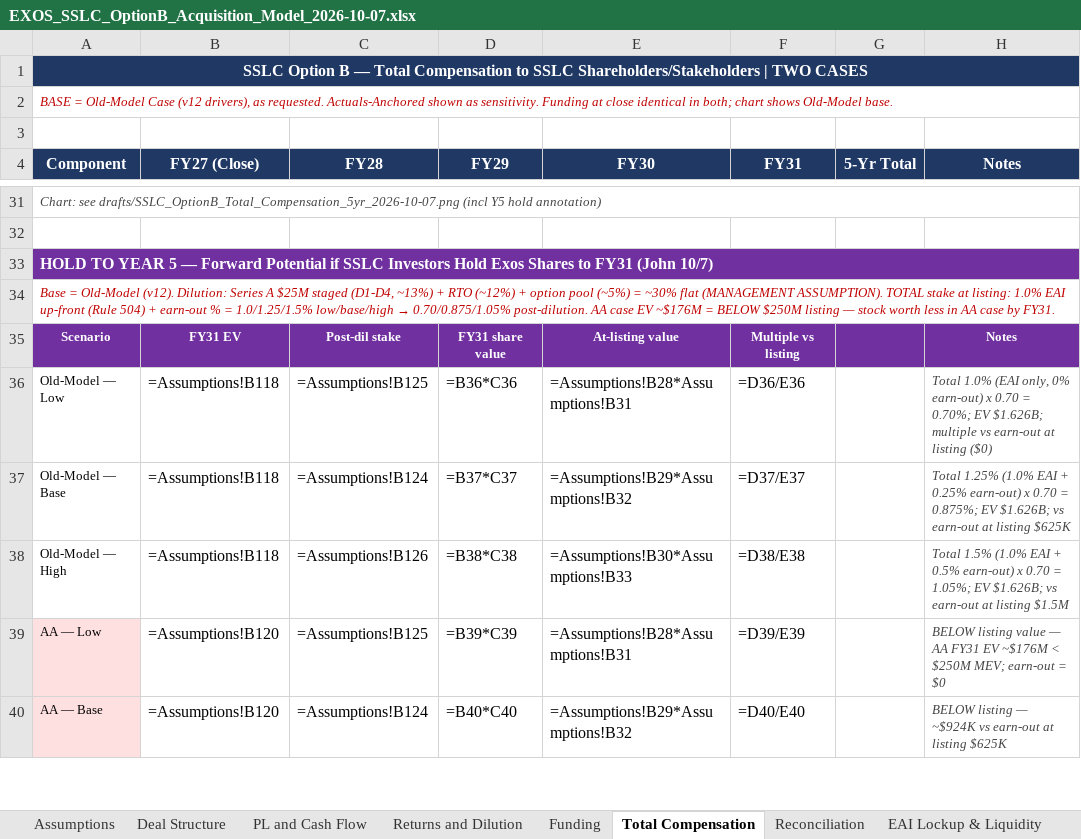
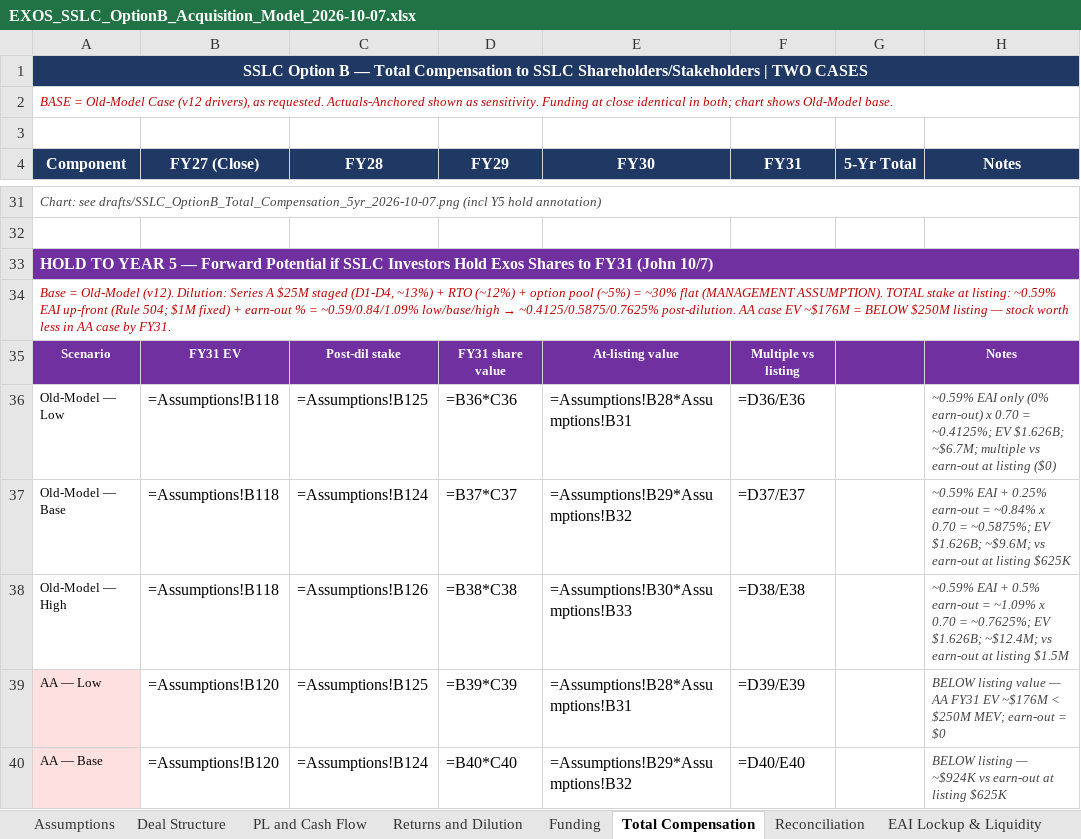
Before and after one commit to ExosAerospace/workspace, an Excel workbook: drafts/EXOS_SSLC_OptionB_Acquisition_Model_2026-10-07.xlsx, sheet Total Compensation, drawn as a sheet; only a part is shown, gaps mark what is left out; values as stored, in another font and other column widths than the file's, no borders; formulas without a stored value are shown as written; the diff covers the shown part only; the diff names each change by its address in the sheet, - before the commit and + after, or states it on an @@ line.

Commit message:
SSLC OptionB: replace 1.0% EAI with fixed $1.0M equity (~0.59% 409A)
John 10/9 17:35: up-front EAI changed from 1.0% (~$1.697M) to fixed
$1,000,000 at 409A (~0.589% of $169.7M Eqvista). Rule 504 issuance
at financing close. Stock earn-out unchanged (0.0/0.25/0.5%).

Updated ①②③④ table:
  ① $4,360K (unchanged)
  ② $5,360K (+equity $1,000K)
  ③ $6,310K / $7,885K / $9,460K (HIGH < $10M — not rebalanced)
  ④ $12.0M / $15.8M / $19.4M (2031 projection)
  Y5 hold: ~$6.7M / $9.6M / $12.4M (0.41/0.59/0.76% post-dil)
  AA actuals hold: ~$0.7-1.3M

Earn-out stock row now shows listing values ($0/$625K/$1,500K);
409A values in notes. ③ labeled '(earn-out stock at listing)'.
Proj table updated to ~0.59% pre/post-dil at $200/250/300M listing.
504 note: '$1.0M counts toward Rule 504 $10M rolling cap'.

New deliverable: SSLC_Offer_Briefing_Email_DRAFT_2026-10-09.docx
(John Quinn → Jim Wertz + SSLC Board; DRAFT — not sent).

All attached to MC task 2414.

Task: #2414

```diff
--- a/drafts/EXOS_SSLC_OptionB_Acquisition_Model_2026-10-07.xlsx (sheet Total Compensation)
+++ b/drafts/EXOS_SSLC_OptionB_Acquisition_Model_2026-10-07.xlsx (sheet Total Compensation)
@@ A34 (Component): …at listing: 1.0% EAI up-front (Rule 504) + earn-out % = 1.0/1.25/1.5% low/base/high → 0.70/0.875/1.05% post-dilution. AA… → …at listing: ~0.59% EAI up-front (Rule 504; $1M fixed) + earn-out % = ~0.59/0.84/1.09% low/base/high → ~0.4125/0.5875/0.7625% post-dilution. AA… @@
-H36 (Notes): Total 1.0% (EAI only, 0% earn-out) x 0.70 = 0.70%; EV $1.626B; multiple vs…
+H36 (Notes): ~0.59% EAI only (0% earn-out) x 0.70 = ~0.4125%; EV $1.626B; ~$6.7M; multiple vs…
-H37 (Notes): Total 1.25% (1.0% EAI + 0.25% earn-out) x 0.70 = 0.875%; EV $1.626B; vs earn-out…
+H37 (Notes): ~0.59% EAI + 0.25% earn-out = ~0.84% x 0.70 = ~0.5875%; EV $1.626B; ~$9.6M; vs earn-out…
-H38 (Notes): Total 1.5% (1.0% EAI + 0.5% earn-out) x 0.70 = 1.05%; EV $1.626B; vs earn-out…
+H38 (Notes): ~0.59% EAI + 0.5% earn-out = ~1.09% x 0.70 = ~0.7625%; EV $1.626B; ~$12.4M; vs earn-out…
```
Also changed, not shown: 14 edited cells elsewhere in this sheet, sheet Assumptions, sheet EAI Lockup & Liquidity, sheet Deal Structure, other sheet tabs, 8 other files.
